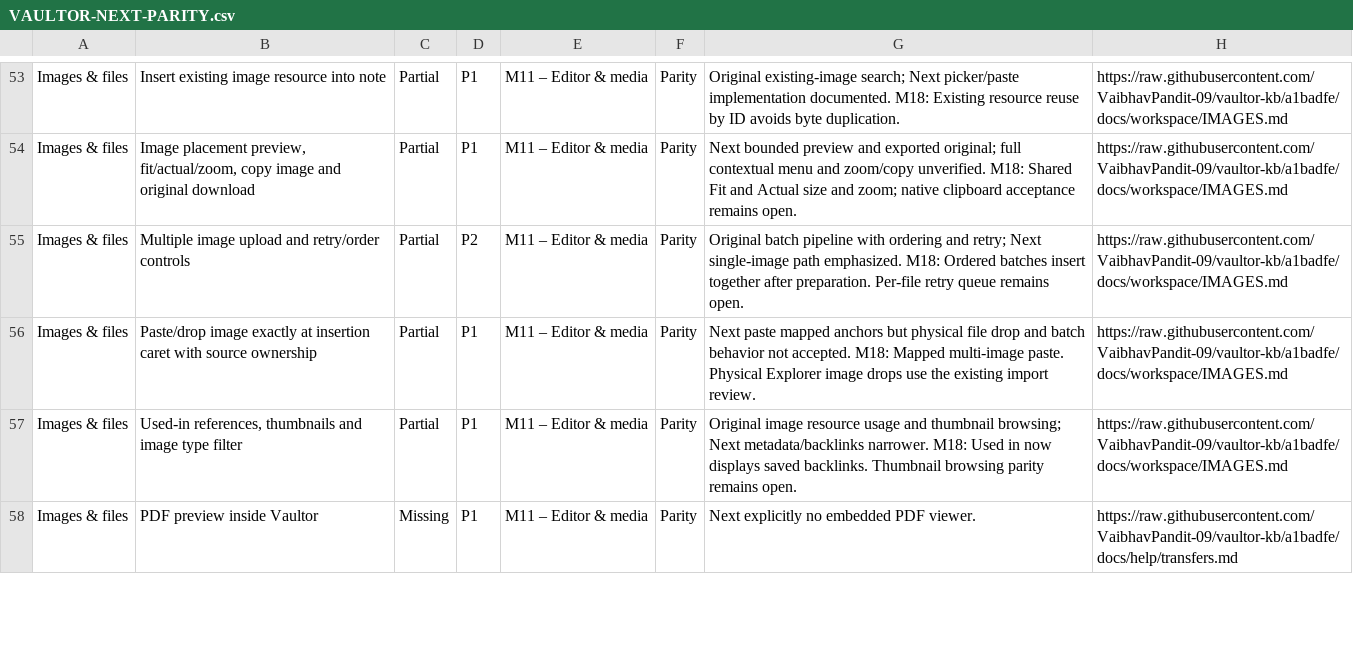
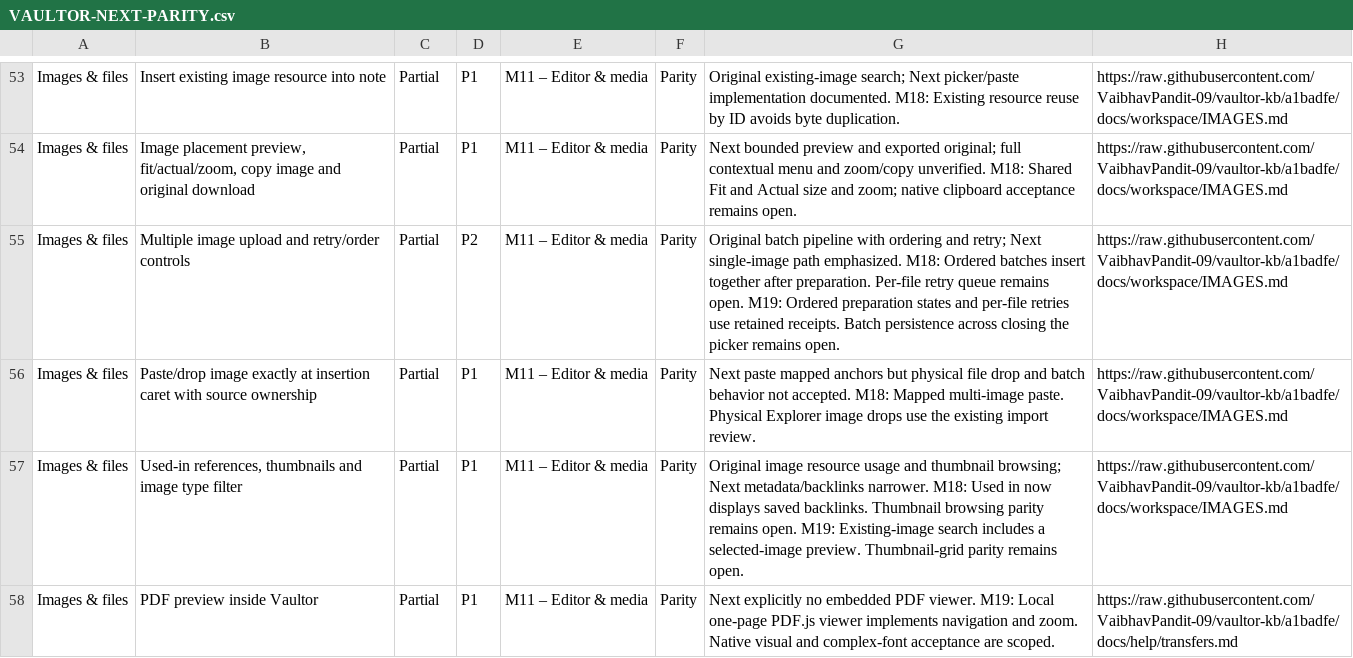
Before and after one commit to VaibhavPandit-09/vaultor-kb, a CSV file: docs/plans/VAULTOR-NEXT-PARITY.csv, drawn as a sheet; only a part is shown, gaps mark what is left out; the diff covers the shown part only; the diff names each change by its address in the sheet, - before the commit and + after, or states it on an @@ line.

Commit message:
Add scoped previews and complete managed editor import workflows

```diff
--- a/docs/plans/VAULTOR-NEXT-PARITY.csv
+++ b/docs/plans/VAULTOR-NEXT-PARITY.csv
-G55: …remains open.
+G55: …remains open. M19: Ordered preparation states and per-file retries use retained receipts. Batch persistence across closing the picker remains open.
-G57: …remains open.
+G57: …remains open. M19: Existing-image search includes a selected-image preview. Thumbnail-grid parity remains open.
-C58: Missing
+C58: Partial
-G58: …PDF viewer.
+G58: …PDF viewer. M19: Local one-page PDF.js viewer implements navigation and zoom. Native visual and complex-font acceptance are scoped.
```
Also changed, not shown: 7 edited cells elsewhere in this file, 34 other files.
